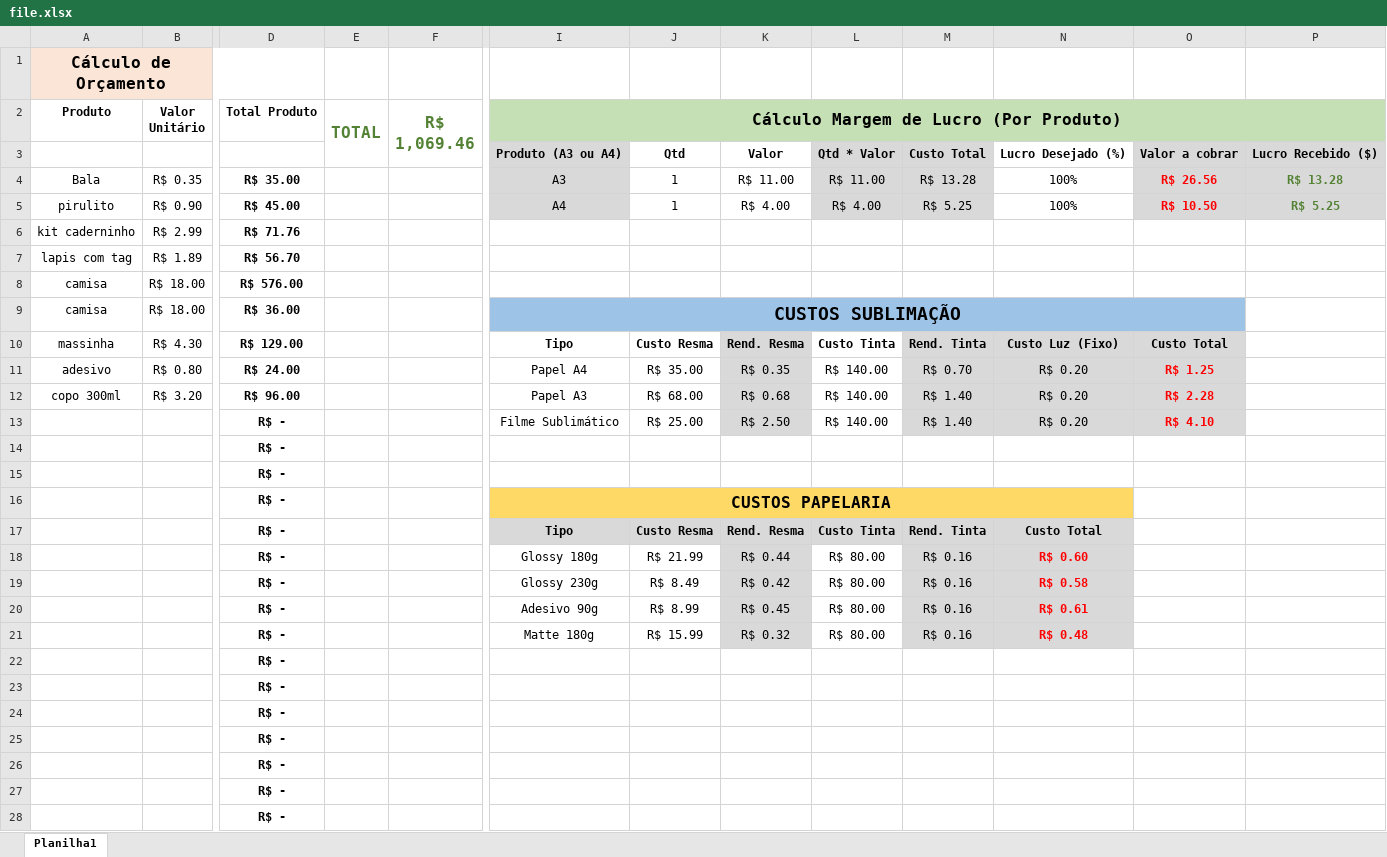
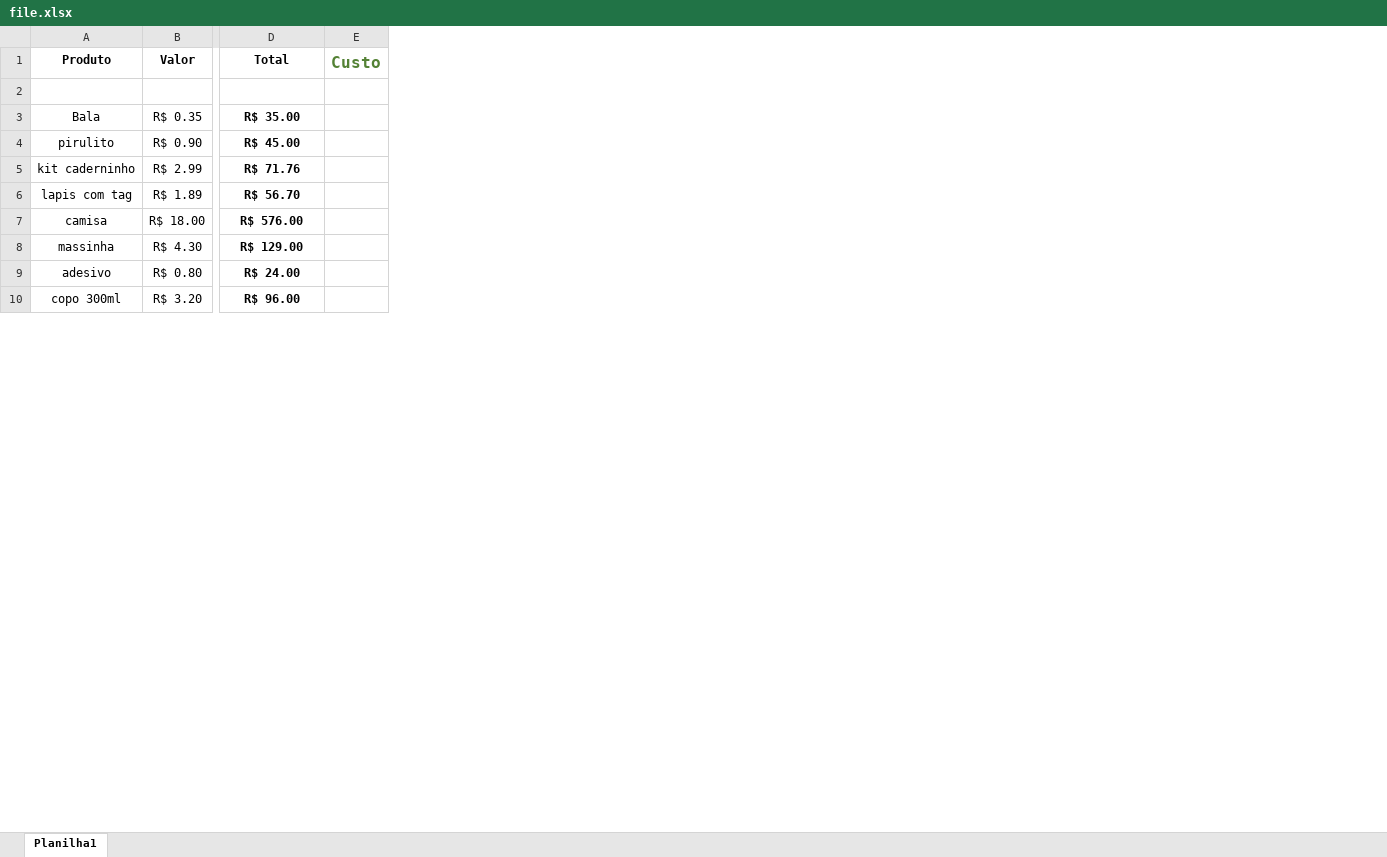
Before and after one commit to Alexrjj/read-excel, an Excel workbook: file.xlsx, sheet Planilha1, drawn as a sheet; only a part is shown, gaps mark what is left out; values as stored, in another font and other column widths than the file's, no borders; removed rows and columns are numbered as before the commit, all else as after; rows hold the shown columns only; the diff covers the shown part only; the diff names each change by its address in the sheet, - before the commit and + after, or states it on an @@ line.

```diff
--- a/file.xlsx (sheet Planilha1)
+++ b/file.xlsx (sheet Planilha1)
-column E (TOTAL), empty
-column F (R$ 1,069.46), empty
-column I, rows 2-5: Cálculo Margem de Lucro (Por Produto) | Produto (A3 ou A4) | A3 | A4; rows 10-12: Tipo | Papel A4 | Papel A3
-column J, rows 3-5: Qtd | 1 | 1; rows 10-12: Custo Resma | R$ 35.00 | R$ 68.00
-column K, rows 3-5: Valor | R$ 11.00 | R$ 4.00; rows 10-12: Rend. Resma | R$ 0.35 | R$ 0.68
-column L, rows 3-5: Qtd * Valor | R$ 11.00 | R$ 4.00; rows 10-12: Custo Tinta | R$ 140.00 | R$ 140.00
-column M, rows 3-5: Custo Total | R$ 13.28 | R$ 5.25; rows 10-12: Rend. Tinta | R$ 0.70 | R$ 1.40
-column N, rows 3-5: Lucro Desejado (%) | 100% | 100%; rows 10-12: Custo Luz (Fixo) | R$ 0.20 | R$ 0.20
-column O, rows 3-5: Valor a cobrar | R$ 26.56 | R$ 10.50; rows 10-12: Custo Total | R$ 1.25 | R$ 2.28
-column P, rows 3-5: Lucro Recebido ($) | R$ 13.28 | R$ 5.25
+column E (Custo), empty
-row 1: Cálculo de Orçamento
-B1: Valor Unitário
+B1: Valor
-D1: Total Produto
+D1: Total
-row 2:  |  |  |  |  | Produto (A3 ou A4) | Qtd | Valor | Qtd * Valor | Custo Total | Lucro Desejado (%) | Valor a cobrar | Lucro Recebido ($)
+row 2: (empty)
-row 9: camisa | R$ 18.00 | R$ 36.00 |  |  | CUSTOS SUBLIMAÇÃO
-row 13:  |  | R$ - |  |  | Filme Sublimático | R$ 25.00 | R$ 2.50 | R$ 140.00 | R$ 1.40 | R$ 0.20 | R$ 4.10
-row 14:  |  | R$ -
-row 15:  |  | R$ -
-row 16:  |  | R$ - |  |  | CUSTOS PAPELARIA
-row 17:  |  | R$ - |  |  | Tipo | Custo Resma | Rend. Resma | Custo Tinta | Rend. Tinta | Custo Total
-row 18:  |  | R$ - |  |  | Glossy 180g | R$ 21.99 | R$ 0.44 | R$ 80.00 | R$ 0.16 | R$ 0.60
-row 19:  |  | R$ - |  |  | Glossy 230g | R$ 8.49 | R$ 0.42 | R$ 80.00 | R$ 0.16 | R$ 0.58
-row 20:  |  | R$ - |  |  | Adesivo 90g | R$ 8.99 | R$ 0.45 | R$ 80.00 | R$ 0.16 | R$ 0.61
-row 21:  |  | R$ - |  |  | Matte 180g | R$ 15.99 | R$ 0.32 | R$ 80.00 | R$ 0.16 | R$ 0.48
-row 22:  |  | R$ -
-row 23:  |  | R$ -
-row 24:  |  | R$ -
-row 25:  |  | R$ -
-row 26:  |  | R$ -
-row 27:  |  | R$ -
-row 28:  |  | R$ -
```
Also changed, not shown: 2 added rows, 22 removed rows, 2 removed columns and 1 edited cell elsewhere in this sheet, formulas that keep their value, 4 other files.
